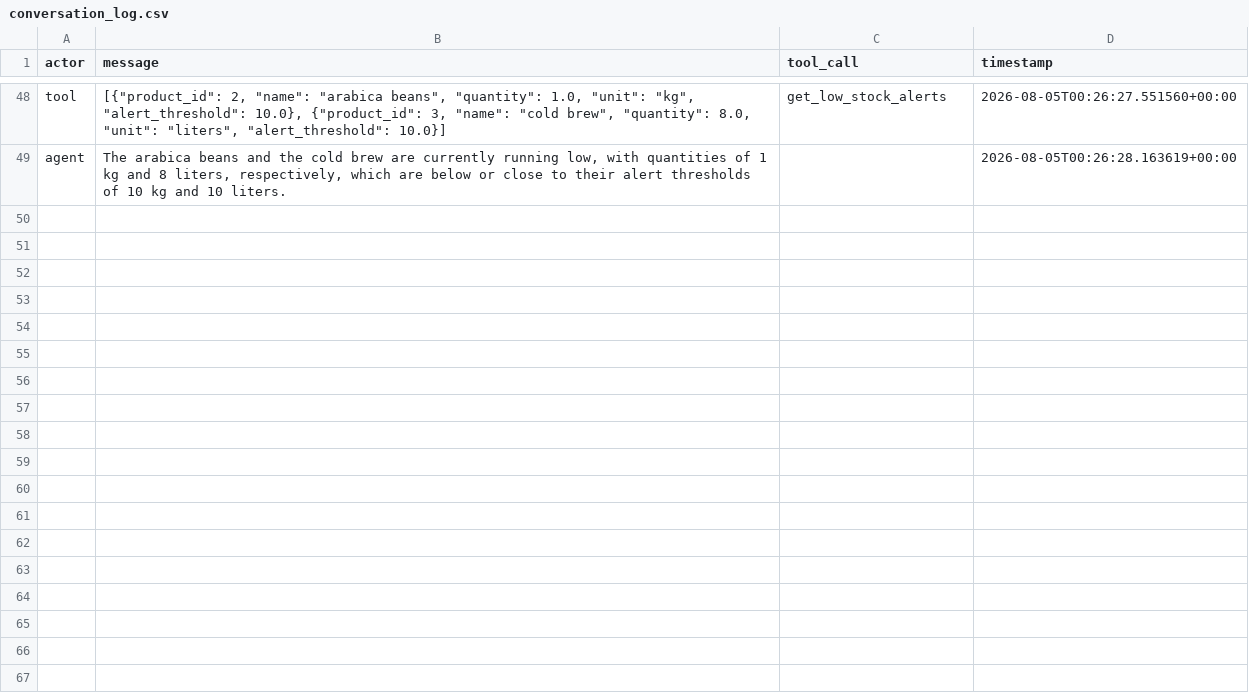
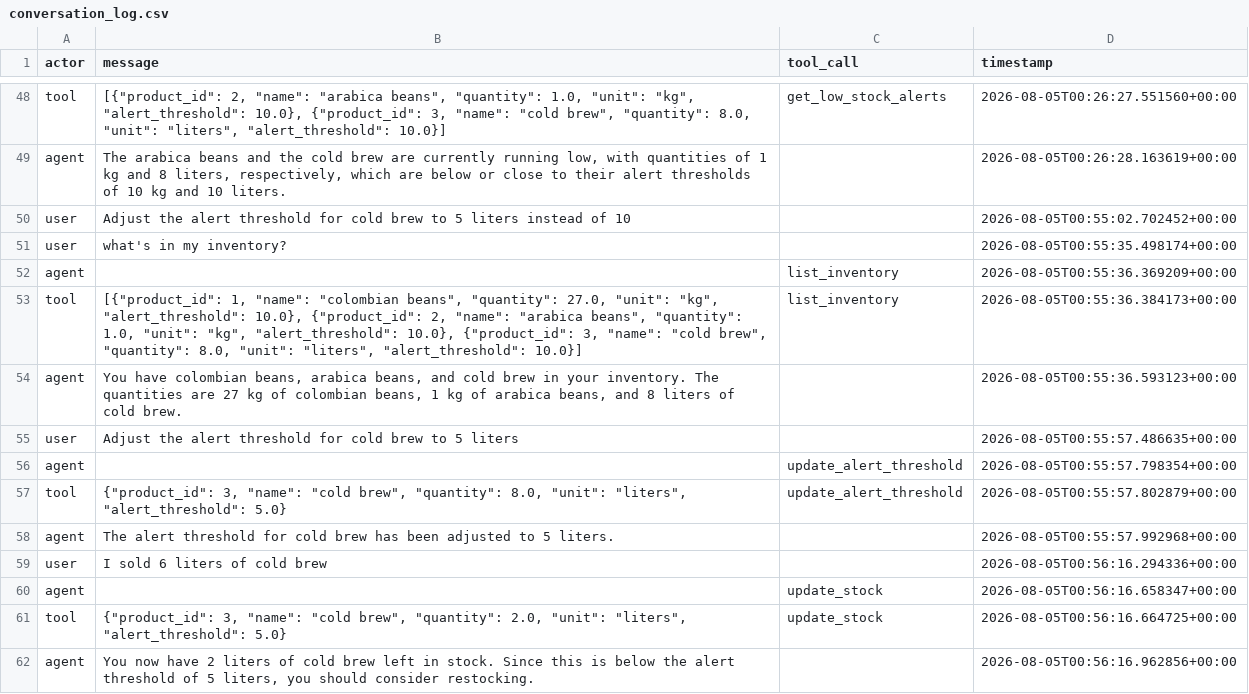
Before and after one commit to 4GeeksAcademy/adrianarmendarizky-inventory-agent-loop, a CSV file: conversation_log.csv, drawn as a sheet; only a part is shown, gaps mark what is left out.

Commit message:
App functional with wired alert threshold endpoint

```diff
--- a/conversation_log.csv
+++ b/conversation_log.csv
@@ -58 +58,14 @@ tool,"[{""product_id"": 2, ""name"": ""arabica beans"", ""quantity"": 1.0, ""uni
 agent,"The arabica beans and the cold brew are currently running low, with quantities of 1 kg and 8 liters, respectively, which are below or close to their alert thresholds of 10 kg and 10 liters.",,2026-08-05T00:26:28.163619+00:00
+user,Adjust the alert threshold for cold brew to 5 liters instead of 10,,2026-08-05T00:55:02.702452+00:00
+user,what's in my inventory?,,2026-08-05T00:55:35.498174+00:00
+agent,,list_inventory,2026-08-05T00:55:36.369209+00:00
+tool,"[{""product_id"": 1, ""name"": ""colombian beans"", ""quantity"": 27.0, ""unit"": ""kg"", ""alert_threshold"": 10.0}, {""product_id"": 2, ""name"": ""arabica beans"", ""quantity"": 1.0, ""unit"": ""kg"", ""alert_threshold"": 10.0}, {""product_id"": 3, ""name"": ""cold brew"", ""quantity"": 8.0, ""unit"": ""liters"", ""alert_threshold"": 10.0}]",list_inventory,2026-08-05T00:55:36.384173+00:00
+agent,"You have colombian beans, arabica beans, and cold brew in your inventory. The quantities are 27 kg of colombian beans, 1 kg of arabica beans, and 8 liters of cold brew.",,2026-08-05T00:55:36.593123+00:00
+user,Adjust the alert threshold for cold brew to 5 liters,,2026-08-05T00:55:57.486635+00:00
+agent,,update_alert_threshold,2026-08-05T00:55:57.798354+00:00
+tool,"{""product_id"": 3, ""name"": ""cold brew"", ""quantity"": 8.0, ""unit"": ""liters"", ""alert_threshold"": 5.0}",update_alert_threshold,2026-08-05T00:55:57.802879+00:00
+agent,The alert threshold for cold brew has been adjusted to 5 liters.,,2026-08-05T00:55:57.992968+00:00
+user,I sold 6 liters of cold brew,,2026-08-05T00:56:16.294336+00:00
+agent,,update_stock,2026-08-05T00:56:16.658347+00:00
+tool,"{""product_id"": 3, ""name"": ""cold brew"", ""quantity"": 2.0, ""unit"": ""liters"", ""alert_threshold"": 5.0}",update_stock,2026-08-05T00:56:16.664725+00:00
+agent,"You now have 2 liters of cold brew left in stock. Since this is below the alert threshold of 5 liters, you should consider restocking.",,2026-08-05T00:56:16.962856+00:00
```
Also changed, not shown: 6 other files.
